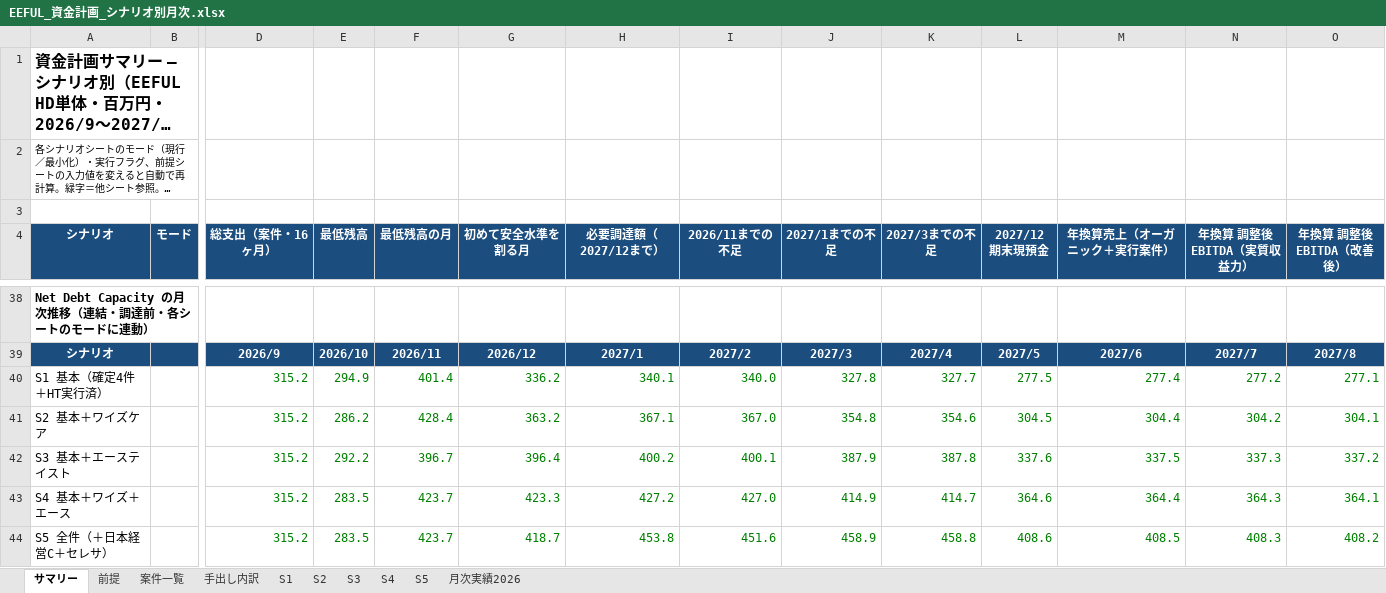
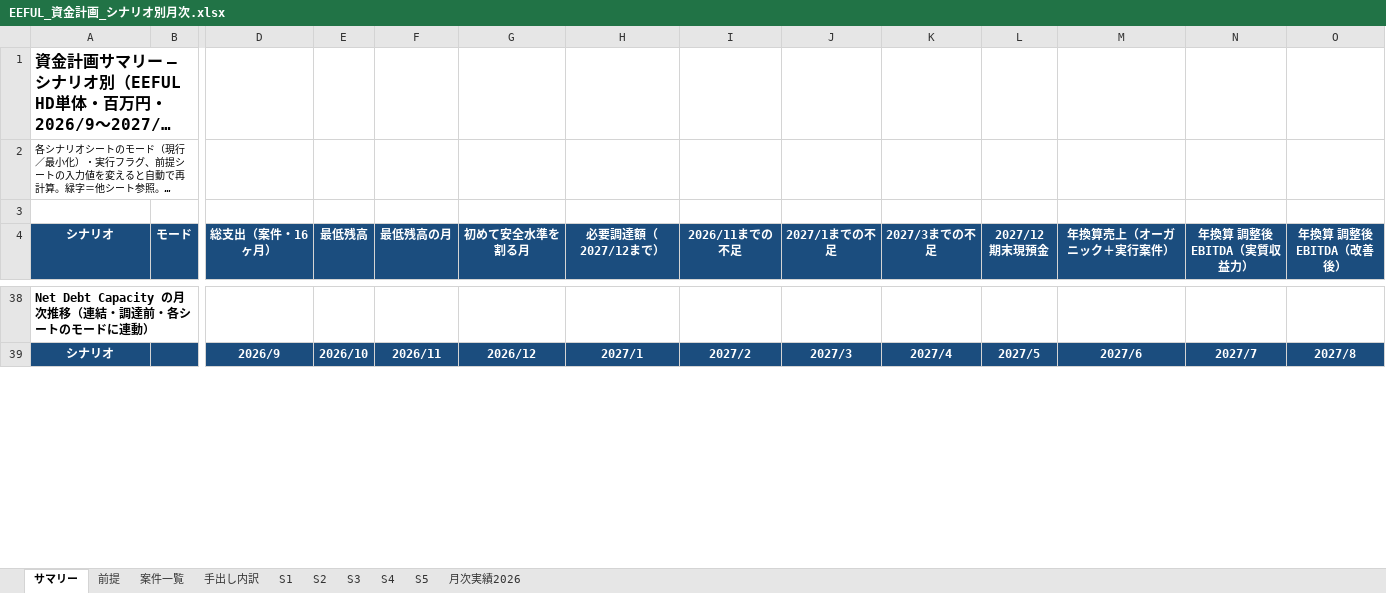
Before and after one commit to hmoriyama-cyber/Moriyama, an Excel workbook: EEFUL_資金計画_シナリオ別月次.xlsx, sheet サマリー, drawn as a sheet; only a part is shown, gaps mark what is left out; long unchanged cells end in …; values as stored, in another font and other column widths than the file's, no borders; charts and pictures not drawn; removed rows and columns are numbered as before the commit, all else as after; rows hold the shown columns only; the diff covers the shown part only; the diff names each change by its address in the sheet, - before the commit and + after, or states it on an @@ line.

```diff
--- a/EEFUL_資金計画_シナリオ別月次.xlsx (sheet サマリー)
+++ b/EEFUL_資金計画_シナリオ別月次.xlsx (sheet サマリー)
-row 40: S1 基本（確定4件＋HT実行済） |  | 315.2 | 294.9 | 401.4 | 336.2 | 340.1 | 340.0 | 327.8 | 327.7 | 277.5 | 277.4 | 277.2 | 277.1
-row 41: S2 基本＋ワイズケア |  | 315.2 | 286.2 | 428.4 | 363.2 | 367.1 | 367.0 | 354.8 | 354.6 | 304.5 | 304.4 | 304.2 | 304.1
-row 42: S3 基本＋エーステイスト |  | 315.2 | 292.2 | 396.7 | 396.4 | 400.2 | 400.1 | 387.9 | 387.8 | 337.6 | 337.5 | 337.3 | 337.2
-row 43: S4 基本＋ワイズ＋エース |  | 315.2 | 283.5 | 423.7 | 423.3 | 427.2 | 427.0 | 414.9 | 414.7 | 364.6 | 364.4 | 364.3 | 364.1
-row 44: S5 全件（＋日本経営C＋セレサ） |  | 315.2 | 283.5 | 423.7 | 418.7 | 453.8 | 451.6 | 458.9 | 458.8 | 408.6 | 408.5 | 408.3 | 408.2
```
Also changed, not shown: 5 added rows and 20 edited cells elsewhere in this sheet, sheet S1, sheet S2, sheet S3, sheet S4, sheet S5, sheet 案件一覧.
